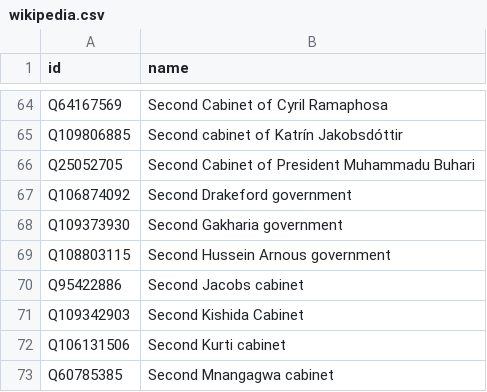
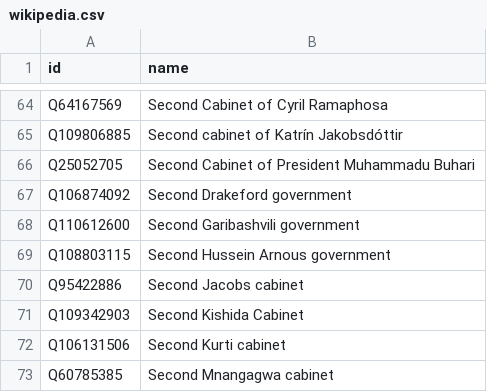
Before and after one commit to every-politician-scrapers/current-governments-enwiki, a CSV file: data/wikipedia.csv, drawn as a sheet; only a part is shown, gaps mark what is left out.

```diff
--- a/data/wikipedia.csv
+++ b/data/wikipedia.csv
@@ -67,3 +67,3 @@ Q25052705,Second Cabinet of President Muhammadu Buhari
 Q106874092,Second Drakeford government
-Q109373930,Second Gakharia government
+Q110612600,Second Garibashvili government
 Q108803115,Second Hussein Arnous government
```
Also changed, not shown: data/wikidata.csv.
